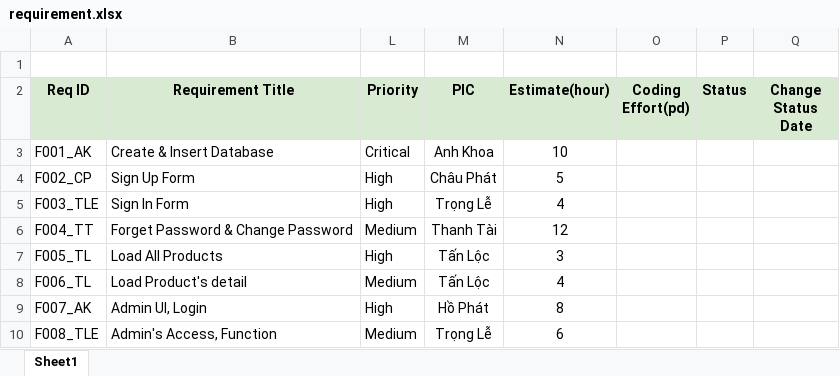
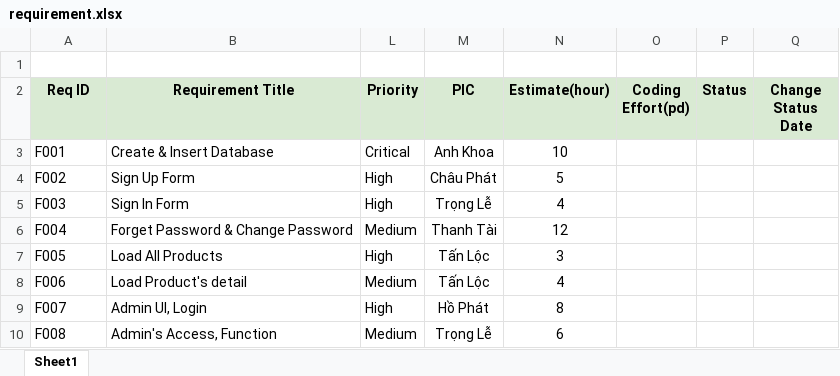
Before and after one commit to vakhoa4875/m2m-clothing, an Excel workbook: Task/requirement.xlsx, sheet Sheet1, drawn as a sheet; values as stored, in another font and other column widths than the file's, no borders; the diff names each change by its address in the sheet, - before the commit and + after, or states it on an @@ line.

```diff
--- a/Task/requirement.xlsx (sheet Sheet1)
+++ b/Task/requirement.xlsx (sheet Sheet1)
-A3 (Req ID): F001_AK
+A3 (Req ID): F001
-A4 (Req ID): F002_CP
+A4 (Req ID): F002
-A5 (Req ID): F003_TLE
+A5 (Req ID): F003
-A6 (Req ID): F004_TT
+A6 (Req ID): F004
-A7 (Req ID): F005_TL
+A7 (Req ID): F005
-A8 (Req ID): F006_TL
+A8 (Req ID): F006
-A9 (Req ID): F007_AK
+A9 (Req ID): F007
-A10 (Req ID): F008_TLE
+A10 (Req ID): F008
```
Also changed, not shown: 5 other files.
